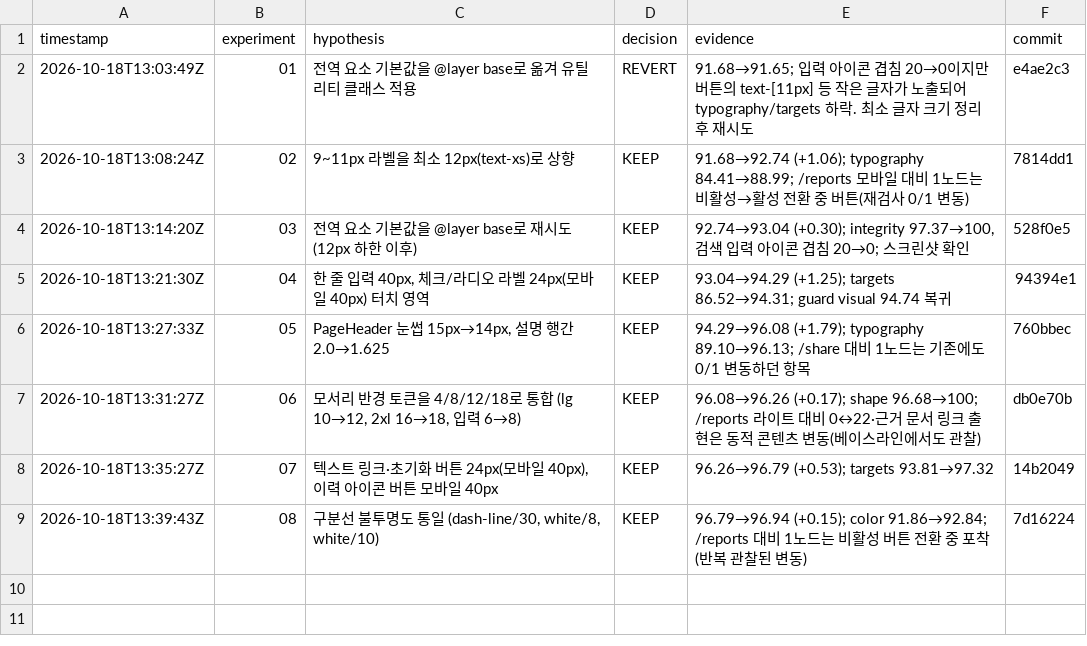
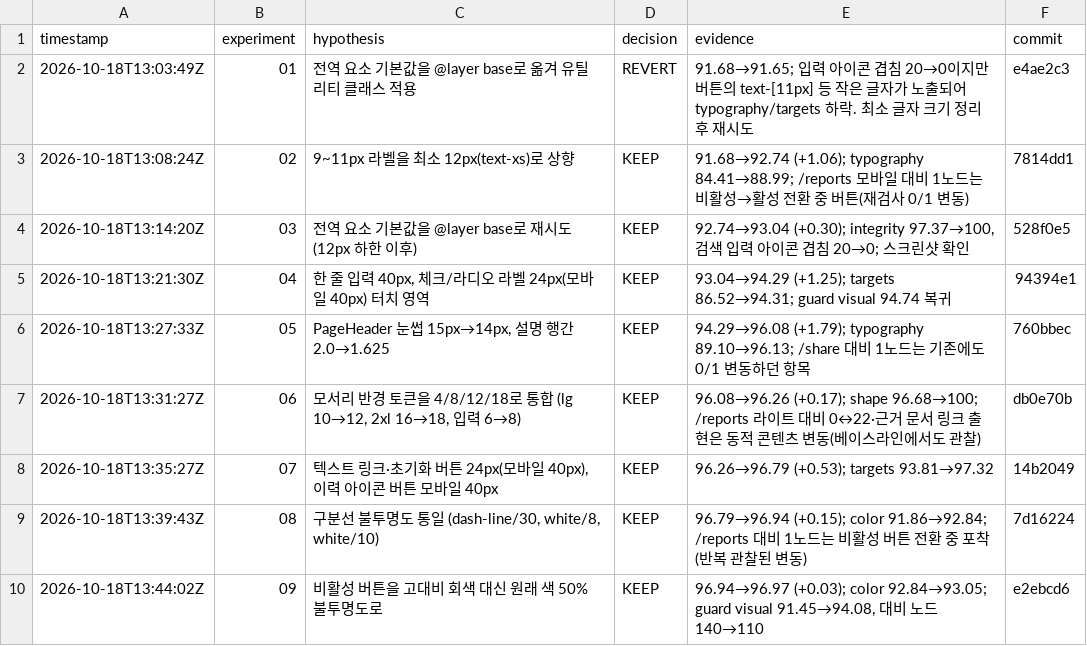
Before and after one commit to leecg39/GEO_master, a TSV file: autoresearch/frontend-design/inner_results.tsv, drawn as a sheet; the diff names each change by its address in the sheet, - before the commit and + after, or states it on an @@ line.

Commit message:
docs(autoresearch): log design experiment 09

```diff
--- a/autoresearch/frontend-design/inner_results.tsv
+++ b/autoresearch/frontend-design/inner_results.tsv
+row 10: 2026-10-18T13:44:02Z | 09 | 비활성 버튼을 고대비 회색 대신 원래 색 50% 불투명도로 | KEEP | 96.94→96.97 (+0.03); color 92.84→93.05; guard visual 91.45→94.08, 대비 노드 140→110 | e2ebcd6
```
